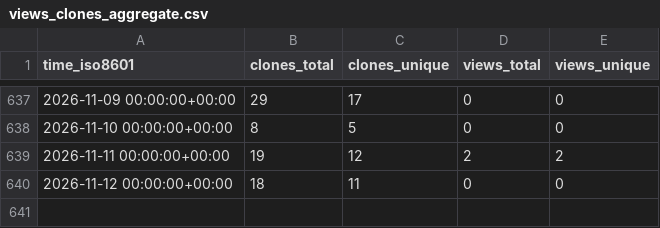
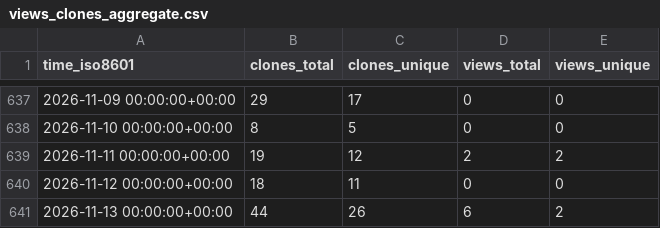
Before and after one commit to lulunac27a/github-stat, a CSV file: lulunac27a/lulunac27a/ghrs-data/views_clones_aggregate.csv, drawn as a sheet; only a part is shown, gaps mark what is left out.

```diff
--- a/lulunac27a/lulunac27a/ghrs-data/views_clones_aggregate.csv
+++ b/lulunac27a/lulunac27a/ghrs-data/views_clones_aggregate.csv
@@ -640 +640,2 @@ time_iso8601,clones_total,clones_unique,views_total,views_unique
 2026-11-12 00:00:00+00:00,18,11,0,0
+2026-11-13 00:00:00+00:00,44,26,6,2
```
Also changed, not shown: 1 other file.
